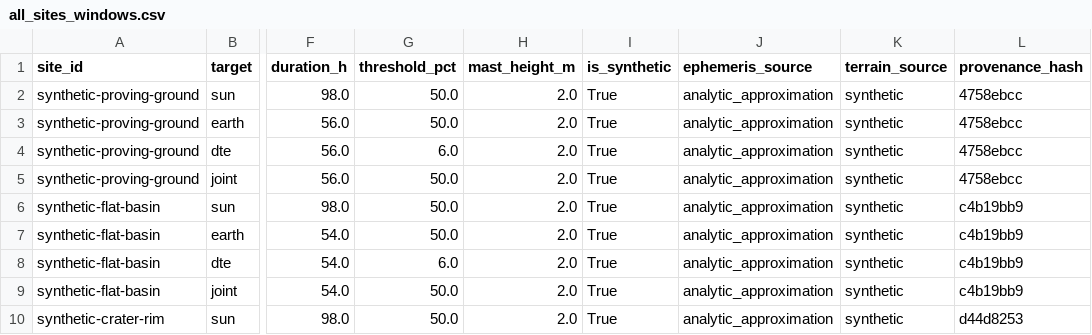
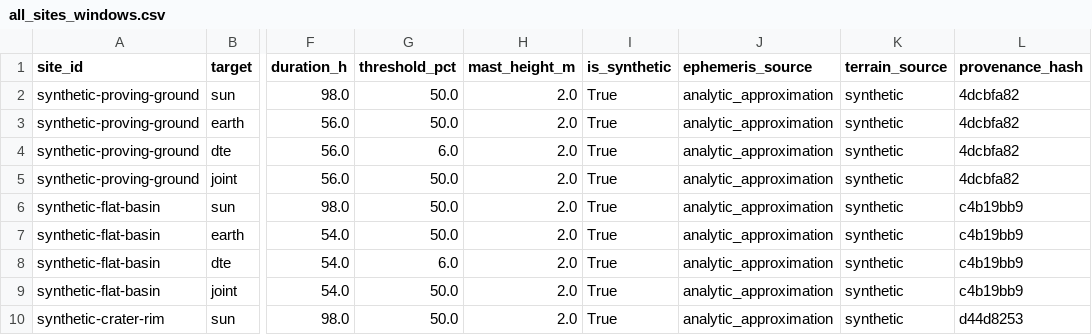
Before and after one commit to AnmolGarg8/LightPath, a CSV file: web/public/data/all_sites_windows.csv, drawn as a sheet; only a part is shown, gaps mark what is left out; the diff names each change by its address in the sheet, - before the commit and + after, or states it on an @@ line.

Commit message:
docs: document synthetic terrain status and LOLA dem precondition audit

```diff
--- a/web/public/data/all_sites_windows.csv
+++ b/web/public/data/all_sites_windows.csv
-L2:L5 (provenance_hash): 4758ebcc
+L2:L5 (provenance_hash): 4dcbfa82
```
Also changed, not shown: web/public/data/synthetic-proving-ground/windows.csv, 10 other files.
